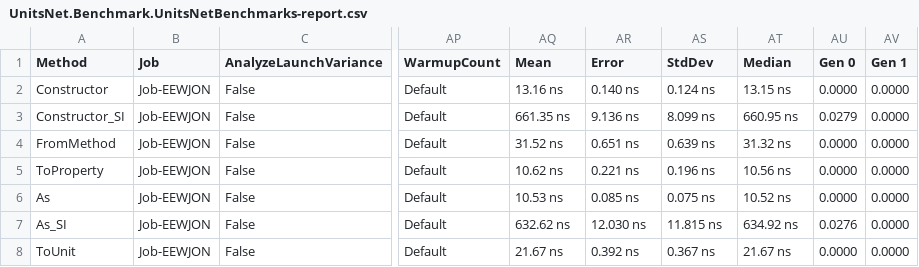
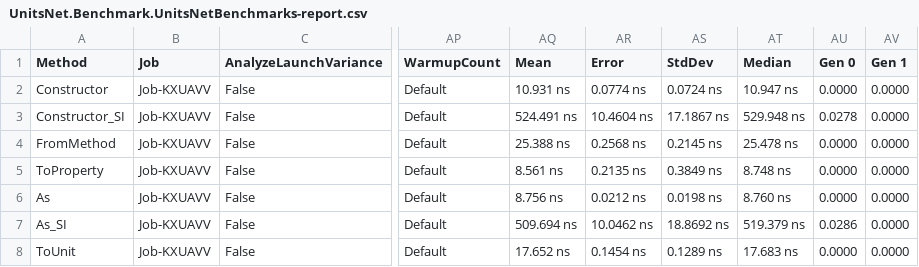
Before and after one commit to angularsen/UnitsNet, a CSV file: benchmarks/netcoreapp21/results/UnitsNet.Benchmark.UnitsNetBenchmarks-report.csv, drawn as a sheet; only a part is shown, gaps mark what is left out; the diff covers the shown part only; the diff names each change by its address in the sheet, - before the commit and + after, or states it on an @@ line.

Commit message:
Automatic benchmark generation for 59d980c098795945fd5a11ea4bd695934ecc9bd4

```diff
--- a/benchmarks/netcoreapp21/results/UnitsNet.Benchmark.UnitsNetBenchmarks-report.csv
+++ b/benchmarks/netcoreapp21/results/UnitsNet.Benchmark.UnitsNetBenchmarks-report.csv
-B2:B8 (Job): Job-EEWJON
+B2:B8 (Job): Job-KXUAVV
-AQ2 (Mean): 13.16 ns
+AQ2 (Mean): 10.931 ns
-AR2 (Error): 0.140 ns
+AR2 (Error): 0.0774 ns
-AS2 (StdDev): 0.124 ns
+AS2 (StdDev): 0.0724 ns
-AT2 (Median): 13.15 ns
+AT2 (Median): 10.947 ns
-AQ3 (Mean): 661.35 ns
+AQ3 (Mean): 524.491 ns
-AR3 (Error): 9.136 ns
+AR3 (Error): 10.4604 ns
-AS3 (StdDev): 8.099 ns
+AS3 (StdDev): 17.1867 ns
-AT3 (Median): 660.95 ns
+AT3 (Median): 529.948 ns
-AU3 (Gen 0): 0.0279
+AU3 (Gen 0): 0.0278
-AQ4 (Mean): 31.52 ns
+AQ4 (Mean): 25.388 ns
-AR4 (Error): 0.651 ns
+AR4 (Error): 0.2568 ns
-AS4 (StdDev): 0.639 ns
+AS4 (StdDev): 0.2145 ns
-AT4 (Median): 31.32 ns
+AT4 (Median): 25.478 ns
-AQ5 (Mean): 10.62 ns
+AQ5 (Mean): 8.561 ns
-AR5 (Error): 0.221 ns
+AR5 (Error): 0.2135 ns
-AS5 (StdDev): 0.196 ns
+AS5 (StdDev): 0.3849 ns
-AT5 (Median): 10.56 ns
+AT5 (Median): 8.748 ns
-AQ6 (Mean): 10.53 ns
+AQ6 (Mean): 8.756 ns
-AR6 (Error): 0.085 ns
+AR6 (Error): 0.0212 ns
-AS6 (StdDev): 0.075 ns
+AS6 (StdDev): 0.0198 ns
-AT6 (Median): 10.52 ns
+AT6 (Median): 8.760 ns
-AQ7 (Mean): 632.62 ns
+AQ7 (Mean): 509.694 ns
-AR7 (Error): 12.030 ns
+AR7 (Error): 10.0462 ns
-AS7 (StdDev): 11.815 ns
+AS7 (StdDev): 18.8692 ns
-AT7 (Median): 634.92 ns
+AT7 (Median): 519.379 ns
-AU7 (Gen 0): 0.0276
+AU7 (Gen 0): 0.0286
-AQ8 (Mean): 21.67 ns
+AQ8 (Mean): 17.652 ns
-AR8 (Error): 0.392 ns
+AR8 (Error): 0.1454 ns
-AS8 (StdDev): 0.367 ns
+AS8 (StdDev): 0.1289 ns
-AT8 (Median): 21.67 ns
+AT8 (Median): 17.683 ns
```
Also changed, not shown: 60 edited cells elsewhere in this file, 5 other files.
